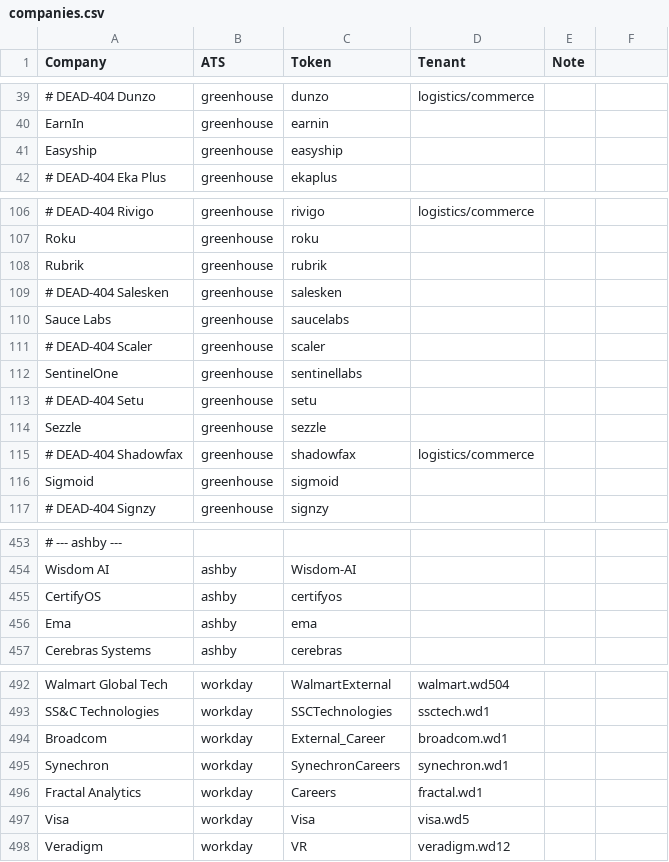
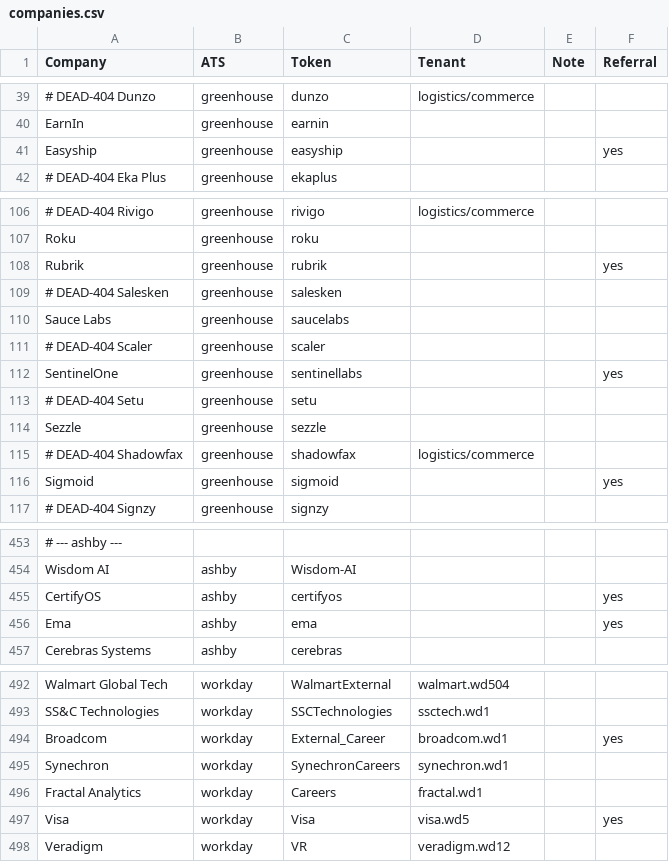
Before and after one commit to m3rcury02/jobscan, a CSV file: companies.csv, drawn as a sheet; only a part is shown, gaps mark what is left out; the diff covers the shown part only; the diff names each change by its address in the sheet, - before the commit and + after, or states it on an @@ line.

```diff
--- a/companies.csv
+++ b/companies.csv
-F1: (empty)
+F1: Referral
-F41 (Referral): (empty)
+F41 (Referral): yes
-F108 (Referral): (empty)
+F108 (Referral): yes
-F112 (Referral): (empty)
+F112 (Referral): yes
-F116 (Referral): (empty)
+F116 (Referral): yes
-F455:F456 (Referral): (empty)
+F455:F456 (Referral): yes
-F494 (Referral): (empty)
+F494 (Referral): yes
-F497 (Referral): (empty)
+F497 (Referral): yes
```
Also changed, not shown: 17 added rows and 11 edited cells elsewhere in this file, 1 other file.
